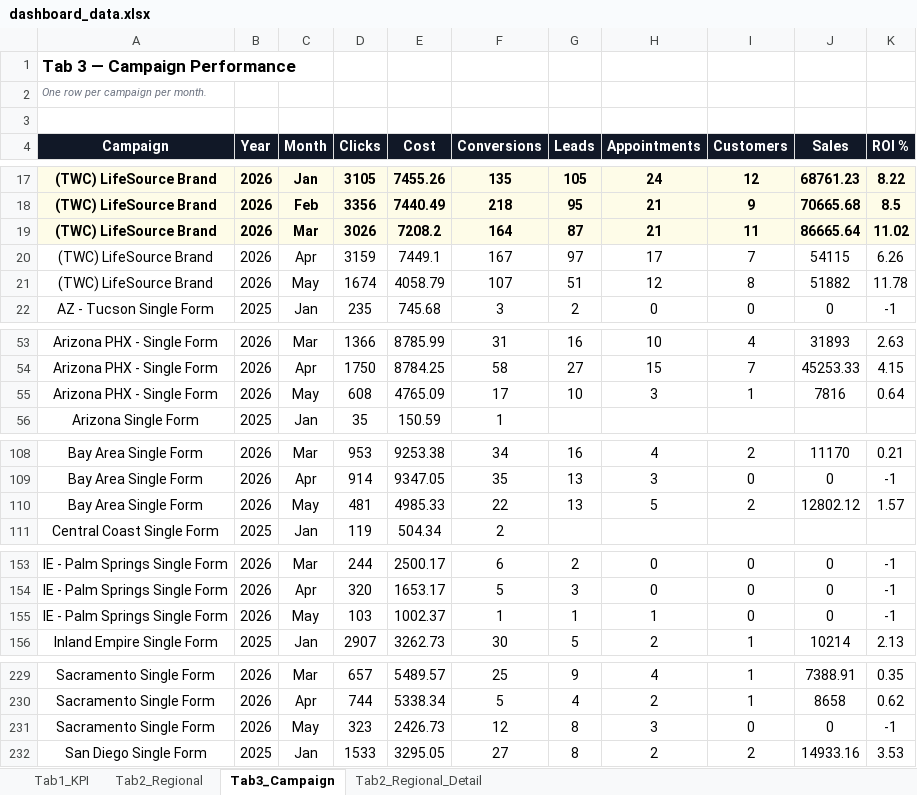
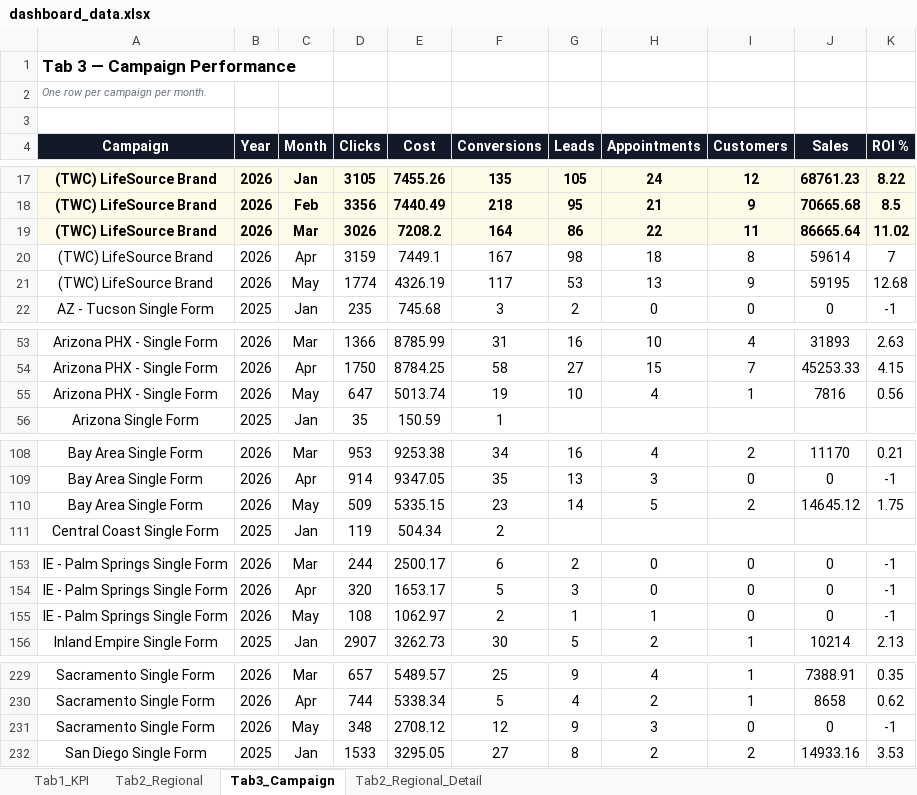
Before and after one commit to panpanlsw-ops/BIng-Dashboard, an Excel workbook: dashboard_data.xlsx, sheet Tab3_Campaign, drawn as a sheet; only a part is shown, gaps mark what is left out; values as stored, in another font and other column widths than the file's, no borders; removed rows and columns are numbered as before the commit, all else as after; the diff covers the shown part only; the diff names each change by its address in the sheet, - before the commit and + after, or states it on an @@ line.

```diff
--- a/dashboard_data.xlsx (sheet Tab3_Campaign)
+++ b/dashboard_data.xlsx (sheet Tab3_Campaign)
-G19 (Leads): 87
+G19 (Leads): 86
-H19 (Appointments): 21
+H19 (Appointments): 22
-G20 (Leads): 97
+G20 (Leads): 98
-H20 (Appointments): 17
+H20 (Appointments): 18
-I20 (Customers): 7
+I20 (Customers): 8
-J20 (Sales): 54115
+J20 (Sales): 59614
-K20 (ROI %): 6.26
+K20 (ROI %): 7
-row 21: (TWC) LifeSource Brand | 2026 | May | 1674 | 4058.79 | 107 | 51 | 12 | 8 | 51882 | 11.78
+row 21: (TWC) LifeSource Brand | 2026 | May | 1774 | 4326.19 | 117 | 53 | 13 | 9 | 59195 | 12.68
-D55 (Clicks): 608
+D55 (Clicks): 647
-E55 (Cost): 4765.09
+E55 (Cost): 5013.74
-F55 (Conversions): 17
+F55 (Conversions): 19
-H55 (Appointments): 3
+H55 (Appointments): 4
-K55 (ROI %): 0.64
+K55 (ROI %): 0.56
-D110 (Clicks): 481
+D110 (Clicks): 509
-E110 (Cost): 4985.33
+E110 (Cost): 5335.15
-F110 (Conversions): 22
+F110 (Conversions): 23
-G110 (Leads): 13
+G110 (Leads): 14
-J110 (Sales): 12802.12
+J110 (Sales): 14645.12
-K110 (ROI %): 1.57
+K110 (ROI %): 1.75
-D155 (Clicks): 103
+D155 (Clicks): 108
-E155 (Cost): 1002.37
+E155 (Cost): 1062.97
-F155 (Conversions): 1
+F155 (Conversions): 2
-D231 (Clicks): 323
+D231 (Clicks): 348
-E231 (Cost): 2426.73
+E231 (Cost): 2708.12
-G231 (Leads): 8
+G231 (Leads): 9
```
Also changed, not shown: 6 edited cells elsewhere in this sheet, sheet Tab1_KPI, sheet Tab2_Regional, sheet Tab2_Regional_Detail.
